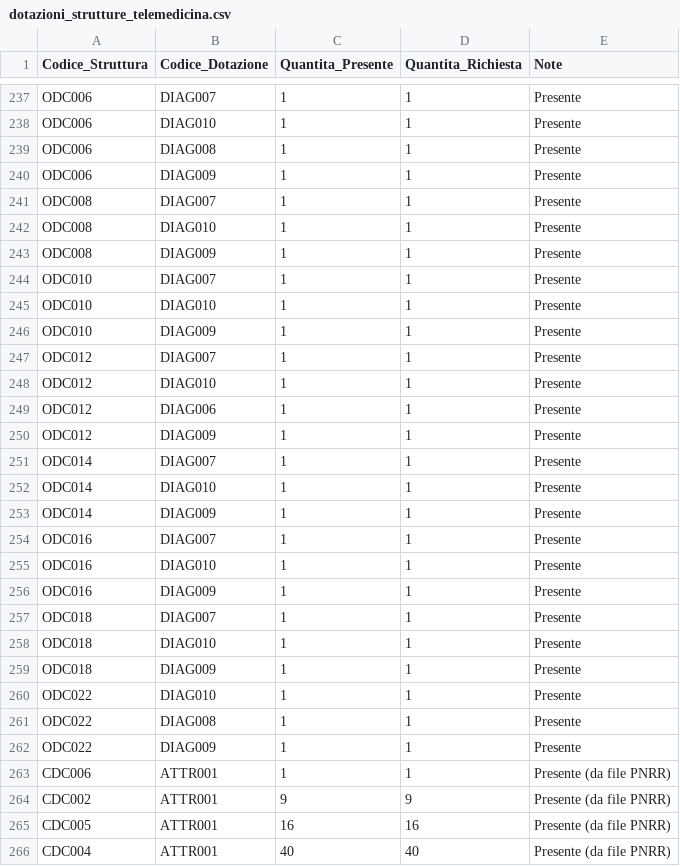
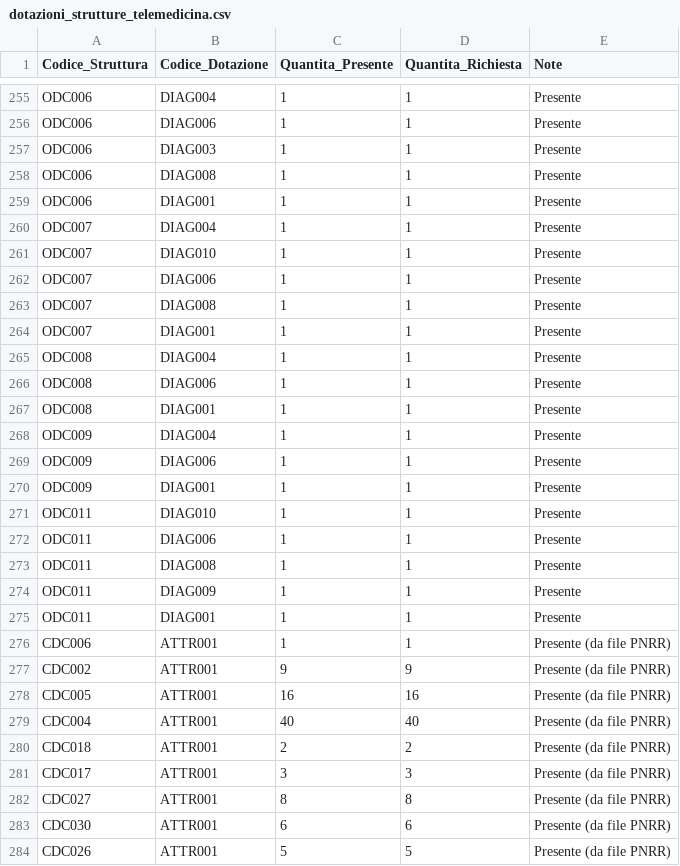
Before and after one commit to ssurli/tecnologie-sanitarie-pnrr, a CSV file: dotazioni_strutture_telemedicina.csv, drawn as a sheet; only a part is shown, gaps mark what is left out; the shorter side is filled out with more unchanged rows; removed rows and columns are numbered as before the commit, all else as after; the diff covers the shown part only; the diff names each change by its address in the sheet, - before the commit and + after, or states it on an @@ line.

```diff
--- a/dotazioni_strutture_telemedicina.csv
+++ b/dotazioni_strutture_telemedicina.csv
-B255 (Codice_Dotazione): DIAG007
+B255 (Codice_Dotazione): DIAG004
-B256 (Codice_Dotazione): DIAG010
+B256 (Codice_Dotazione): DIAG006
+row 257: ODC006 | DIAG003 | 1 | 1 | Presente
-B259 (Codice_Dotazione): DIAG009
+B259 (Codice_Dotazione): DIAG001
-A260:A262 (Codice_Struttura): ODC008
+A260:A262 (Codice_Struttura): ODC007
-B260 (Codice_Dotazione): DIAG007
+B260 (Codice_Dotazione): DIAG004
-B262 (Codice_Dotazione): DIAG009
+B262 (Codice_Dotazione): DIAG006
-A263:A264 (Codice_Struttura): ODC010
+A263:A264 (Codice_Struttura): ODC007
-B263 (Codice_Dotazione): DIAG007
+B263 (Codice_Dotazione): DIAG008
-B264 (Codice_Dotazione): DIAG010
+B264 (Codice_Dotazione): DIAG001
-A265 (Codice_Struttura): ODC010
+A265 (Codice_Struttura): ODC008
-B265 (Codice_Dotazione): DIAG009
+B265 (Codice_Dotazione): DIAG004
-row 247: ODC012 | DIAG007 | 1 | 1 | Presente
-row 248: ODC012 | DIAG010 | 1 | 1 | Presente
-A266:A267 (Codice_Struttura): ODC012
+A266:A267 (Codice_Struttura): ODC008
-B267 (Codice_Dotazione): DIAG009
+B267 (Codice_Dotazione): DIAG001
-A268:A270 (Codice_Struttura): ODC014
+A268:A270 (Codice_Struttura): ODC009
-B268 (Codice_Dotazione): DIAG007
+B268 (Codice_Dotazione): DIAG004
-B269 (Codice_Dotazione): DIAG010
+B269 (Codice_Dotazione): DIAG006
-B270 (Codice_Dotazione): DIAG009
+B270 (Codice_Dotazione): DIAG001
-row 254: ODC016 | DIAG007 | 1 | 1 | Presente
-A271:A272 (Codice_Struttura): ODC016
+A271:A272 (Codice_Struttura): ODC011
-B272 (Codice_Dotazione): DIAG009
+B272 (Codice_Dotazione): DIAG006
-A273 (Codice_Struttura): ODC018
+A273 (Codice_Struttura): ODC011
-B273 (Codice_Dotazione): DIAG007
+B273 (Codice_Dotazione): DIAG008
-row 258: ODC018 | DIAG010 | 1 | 1 | Presente
-A274 (Codice_Struttura): ODC018
+A274 (Codice_Struttura): ODC011
-A275 (Codice_Struttura): ODC022
+A275 (Codice_Struttura): ODC011
-B275 (Codice_Dotazione): DIAG010
+B275 (Codice_Dotazione): DIAG001
-row 261: ODC022 | DIAG008 | 1 | 1 | Presente
-row 262: ODC022 | DIAG009 | 1 | 1 | Presente
```
Also changed, not shown: 18 added rows and 4 edited cells elsewhere in this file, dotazioni_strutture_telemedicina_integrate.csv, strutture_sanitarie_integrate.csv, 2 other files.
